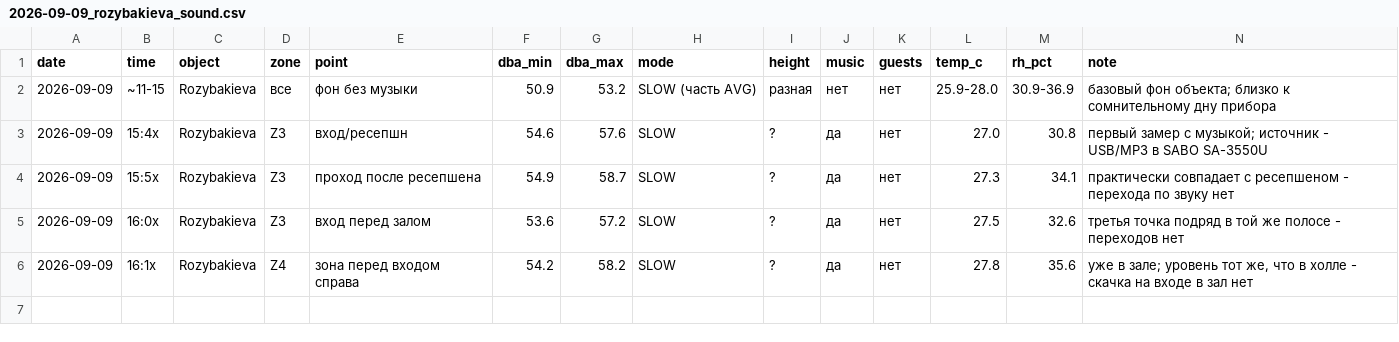
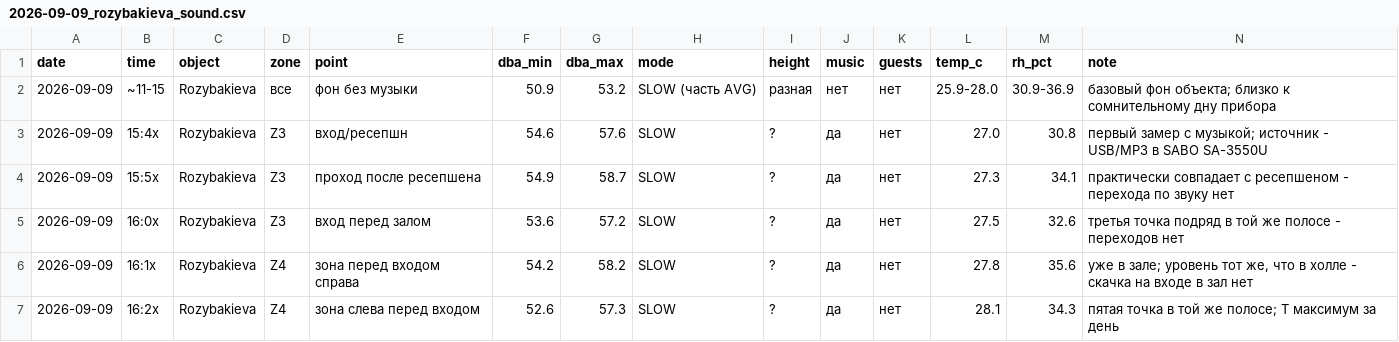
Before and after one commit to Asanov17-art/My-project, a CSV file: chechil-sensory-os/measurements/2026-09-09_rozybakieva_sound.csv, drawn as a sheet.

```diff
--- a/chechil-sensory-os/measurements/2026-09-09_rozybakieva_sound.csv
+++ b/chechil-sensory-os/measurements/2026-09-09_rozybakieva_sound.csv
@@ -6 +6,2 @@ date,time,object,zone,point,dba_min,dba_max,mode,height,music,guests,temp_c,rh_p
 2026-09-09,16:1x,Rozybakieva,Z4,зона перед входом справа,54.2,58.2,SLOW,?,да,нет,27.8,35.6,"уже в зале; уровень тот же, что в холле - скачка на входе в зал нет"
+2026-09-09,16:2x,Rozybakieva,Z4,зона слева перед входом,52.6,57.3,SLOW,?,да,нет,28.1,34.3,"пятая точка в той же полосе; T максимум за день"
```
